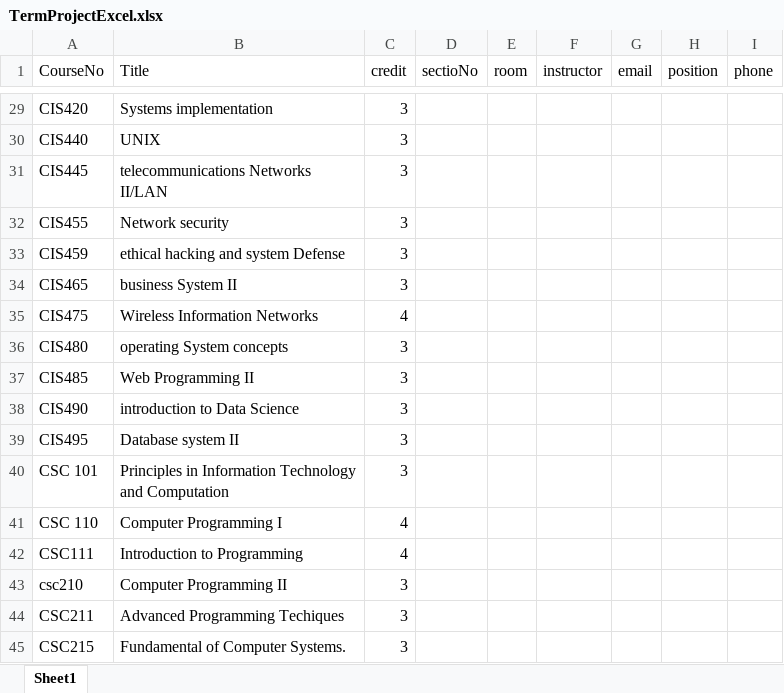
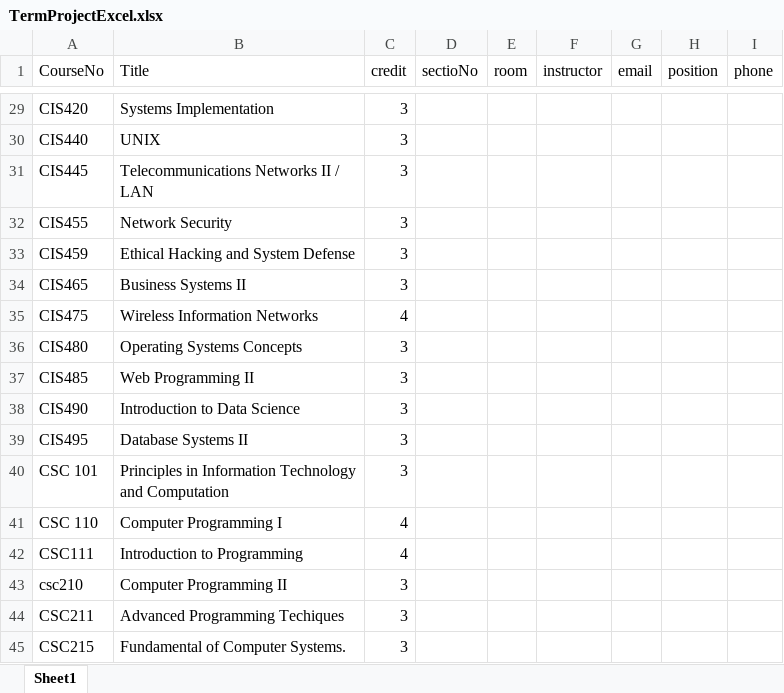
Before and after one commit to Boubacar75/Groupe-F, an Excel workbook: TermProjectExcel.xlsx, sheet Sheet1, drawn as a sheet; only a part is shown, gaps mark what is left out; values as stored, in another font and other column widths than the file's, no borders; the diff covers the shown part only; the diff names each change by its address in the sheet, - before the commit and + after, or states it on an @@ line.

```diff
--- a/TermProjectExcel.xlsx (sheet Sheet1)
+++ b/TermProjectExcel.xlsx (sheet Sheet1)
-B29 (Title): Systems implementation
+B29 (Title): Systems Implementation
-B31 (Title): telecommunications Networks II/LAN
+B31 (Title): Telecommunications Networks II / LAN
-B32 (Title): Network security
+B32 (Title): Network Security
-B33 (Title): ethical hacking and system Defense
+B33 (Title): Ethical Hacking and System Defense
-B34 (Title): business System II
+B34 (Title): Business Systems II
-B36 (Title): operating System concepts
+B36 (Title): Operating Systems Concepts
-B38 (Title): introduction to Data Science
+B38 (Title): Introduction to Data Science
-B39 (Title): Database system II
+B39 (Title): Database Systems II
```
Also changed, not shown: 16 added rows and 24 edited cells elsewhere in this sheet.
